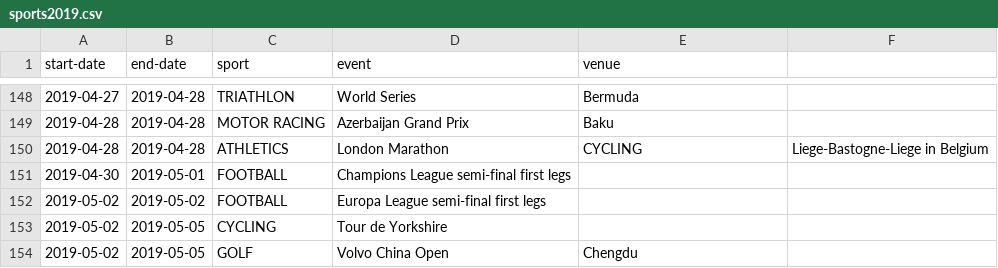
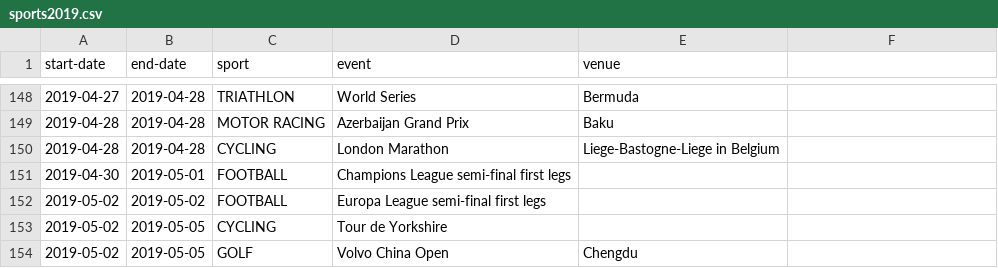
Before and after one commit to alpsteam/autonomous-labs, a CSV file: lab-3/sports2019.csv, drawn as a sheet; only a part is shown, gaps mark what is left out.

Commit message:
change

```diff
--- a/lab-3/sports2019.csv
+++ b/lab-3/sports2019.csv
@@ -149,3 +149,3 @@ start-date,end-date,sport,event,venue,
 2019-04-28,2019-04-28,MOTOR RACING,Azerbaijan Grand Prix,Baku,
-2019-04-28,2019-04-28,ATHLETICS,London Marathon, CYCLING,Liege-Bastogne-Liege in Belgium,
+2019-04-28,2019-04-28,CYCLING,London Marathon,Liege-Bastogne-Liege in Belgium,
 2019-04-30,2019-05-01,FOOTBALL,Champions League semi-final first legs,,
```
